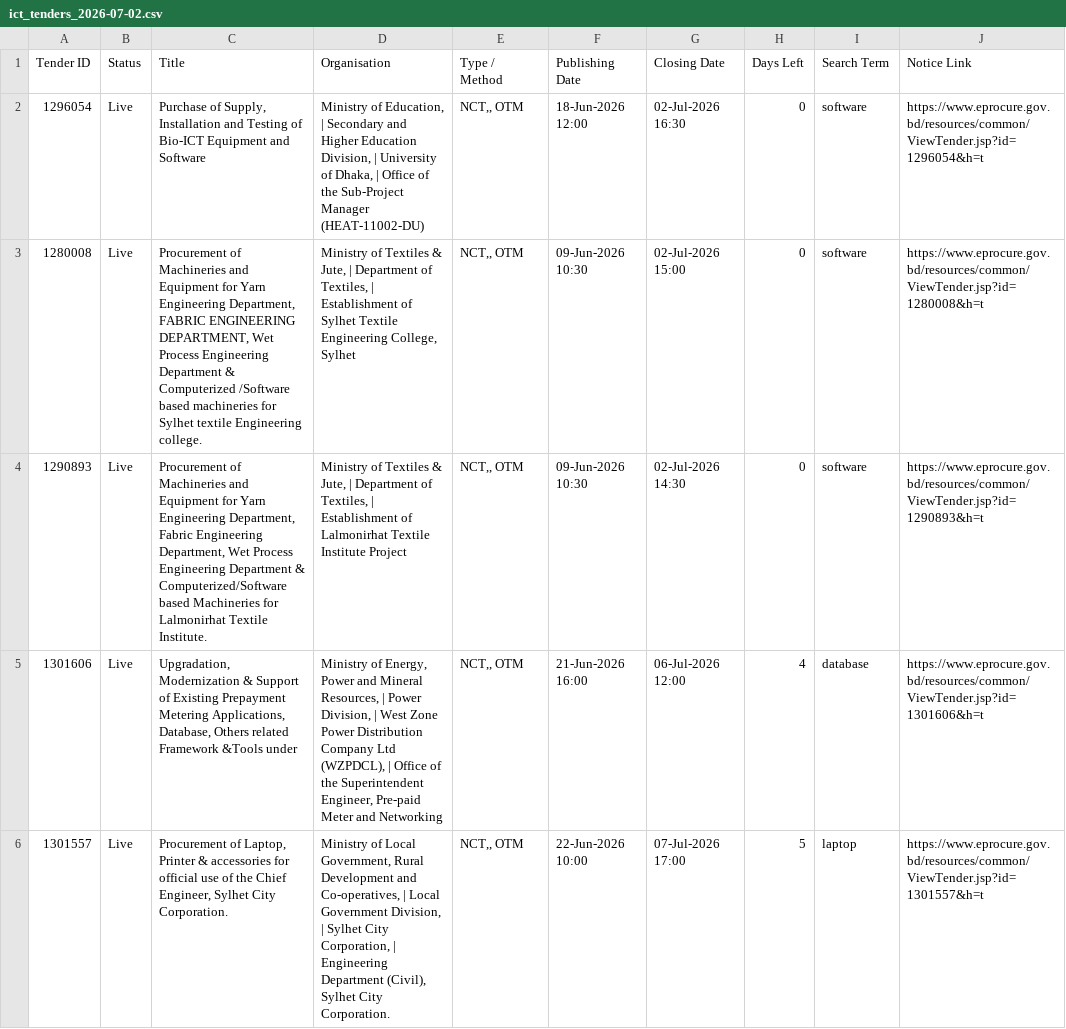
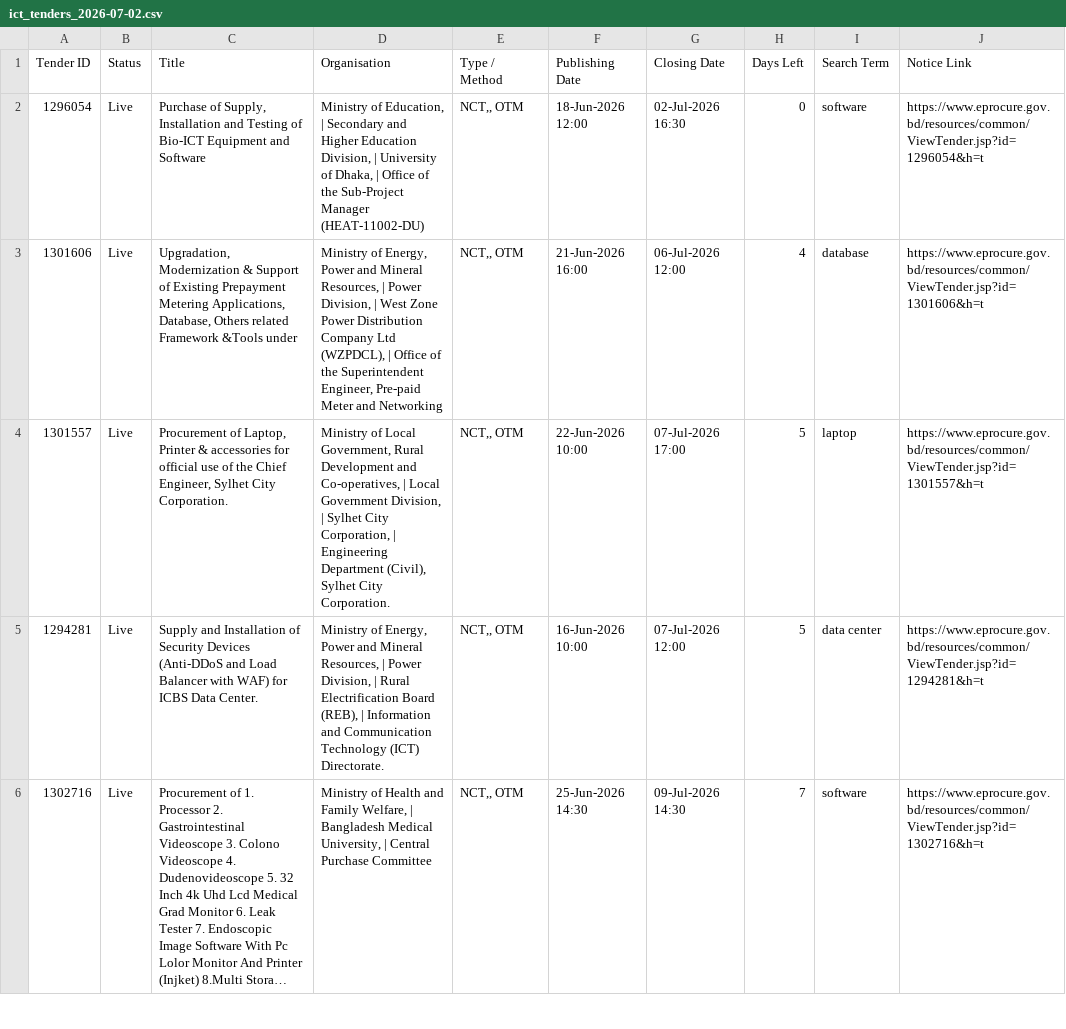
Before and after one commit to firozeahmedshovon-wq/ict-tender-scraper, a CSV file: ict_tenders_2026-07-02.csv, drawn as a sheet; only a part is shown; the shorter side is filled out with more unchanged rows; long unchanged cells end in ….

Commit message:
chore: update sent log 2026-07-02

```diff
--- a/ict_tenders_2026-07-02.csv
+++ b/ict_tenders_2026-07-02.csv
@@ -2,4 +2,2 @@
 1296054,Live,"Purchase of Supply, Installation and Testing of Bio-ICT Equipment and Software","Ministry of Education, | Secondary and Higher Education Division, | University of Dhaka, | Office of the Sub-Project Manager (HEAT-11002-DU)","NCT,, OTM",18-Jun-2026 12:00,02-Jul-2026 16:30,0,software,https://www.eprocure.gov.bd/resources/common/ViewTender.jsp?id=1296054&h=t
-1280008,Live,"Procurement of Machineries and Equipment for Yarn Engineering Department, FABRIC ENGINEERING DEPARTMENT, Wet Process Engineering Department & Computerized /Software based machineries for Sylhet textile Engineering college.","Ministry of Textiles & Jute, | Department of Textiles, | Establishment of Sylhet Textile Engineering College, Sylhet","NCT,, OTM",09-Jun-2026 10:30,02-Jul-2026 15:00,0,software,https://www.eprocure.gov.bd/resources/common/ViewTender.jsp?id=1280008&h=t
-1290893,Live,"Procurement of Machineries and Equipment for Yarn Engineering Department, Fabric Engineering Department, Wet Process Engineering Department & Computerized/Software based Machineries for Lalmonirhat Textile Institute.","Ministry of Textiles & Jute, | Department of Textiles, | Establishment of Lalmonirhat Textile Institute Project","NCT,, OTM",09-Jun-2026 10:30,02-Jul-2026 14:30,0,software,https://www.eprocure.gov.bd/resources/common/ViewTender.jsp?id=1290893&h=t
 1301606,Live,"Upgradation, Modernization & Support of Existing Prepayment Metering Applications, Database, Others related Framework &Tools under","Ministry of Energy, Power and Mineral Resources, | Power Division, | West Zone Power Distribution Company Ltd (WZPDCL), | Office of the Superintendent Engineer, Pre-paid Meter and Networking","NCT,, OTM",21-Jun-2026 16:00,06-Jul-2026 12:00,4,database,https://www.eprocure.gov.bd/resources/common/ViewTender.jsp?id=1301606&h=t
```
